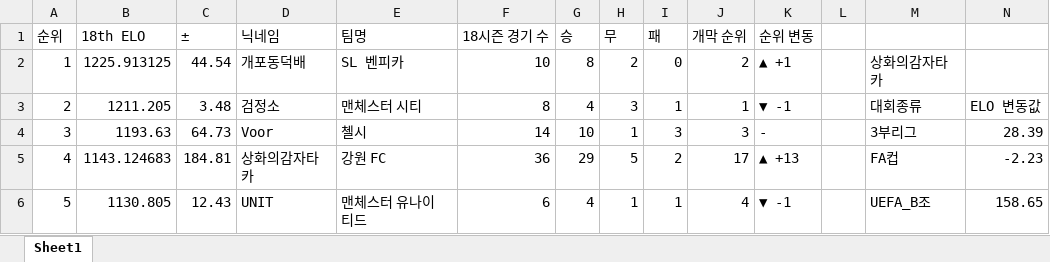
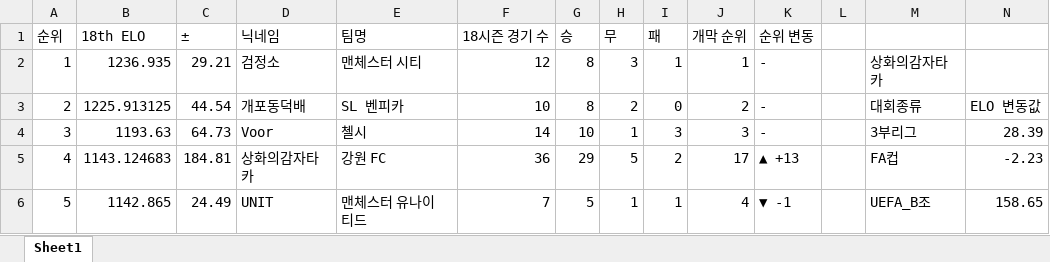
Before and after one commit to xldyxl/all-star-league, an Excel workbook: Ranking_Data.xlsx, sheet Sheet1, drawn as a sheet; only a part is shown; values as stored, in another font and other column widths than the file's, no borders; the diff covers the shown part only; the diff names each change by its address in the sheet, - before the commit and + after, or states it on an @@ line.

```diff
--- a/Ranking_Data.xlsx (sheet Sheet1)
+++ b/Ranking_Data.xlsx (sheet Sheet1)
-B2 (18th ELO): 1225.913125
+B2 (18th ELO): 1236.935
-C2 (±): 44.54
+C2 (±): 29.21
-D2 (닉네임): 개포동덕배
+D2 (닉네임): 검정소
-E2 (팀명): SL 벤피카
+E2 (팀명): 맨체스터 시티
-F2 (18시즌 경기 수): 10
+F2 (18시즌 경기 수): 12
-H2 (무): 2
+H2 (무): 3
-I2 (패): 0
+I2 (패): 1
-J2 (개막 순위): 2
+J2 (개막 순위): 1
-K2 (순위 변동): ▲ +1
+K2 (순위 변동): -
-B3 (18th ELO): 1211.205
+B3 (18th ELO): 1225.913125
-C3 (±): 3.48
+C3 (±): 44.54
-D3 (닉네임): 검정소
+D3 (닉네임): 개포동덕배
-E3 (팀명): 맨체스터 시티
+E3 (팀명): SL 벤피카
-F3 (18시즌 경기 수): 8
+F3 (18시즌 경기 수): 10
-G3 (승): 4
+G3 (승): 8
-H3 (무): 3
+H3 (무): 2
-I3 (패): 1
+I3 (패): 0
-J3 (개막 순위): 1
+J3 (개막 순위): 2
-K3 (순위 변동): ▼ -1
+K3 (순위 변동): -
-B6 (18th ELO): 1130.805
+B6 (18th ELO): 1142.865
-C6 (±): 12.43
+C6 (±): 24.49
-F6 (18시즌 경기 수): 6
+F6 (18시즌 경기 수): 7
-G6 (승): 4
+G6 (승): 5
```
Also changed, not shown: 165 edited cells elsewhere in this sheet, API데이터_경기_득점_및_도움_기록.xlsx, 14 other files.
